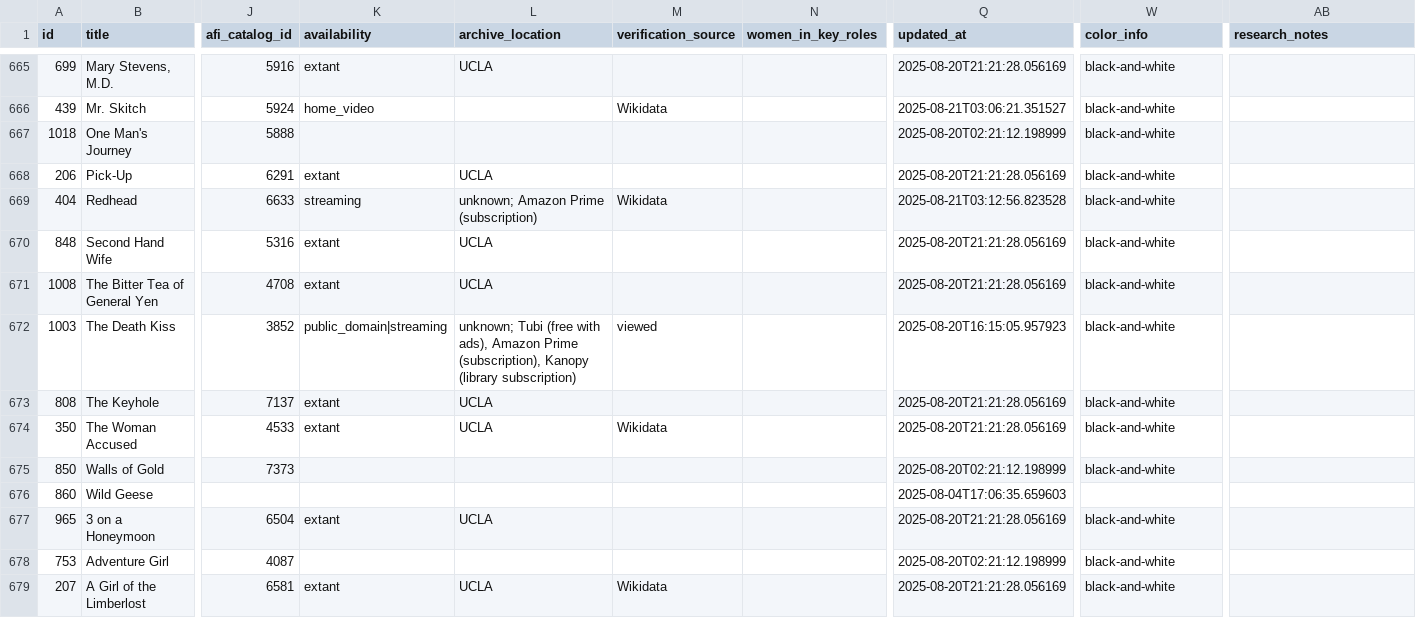
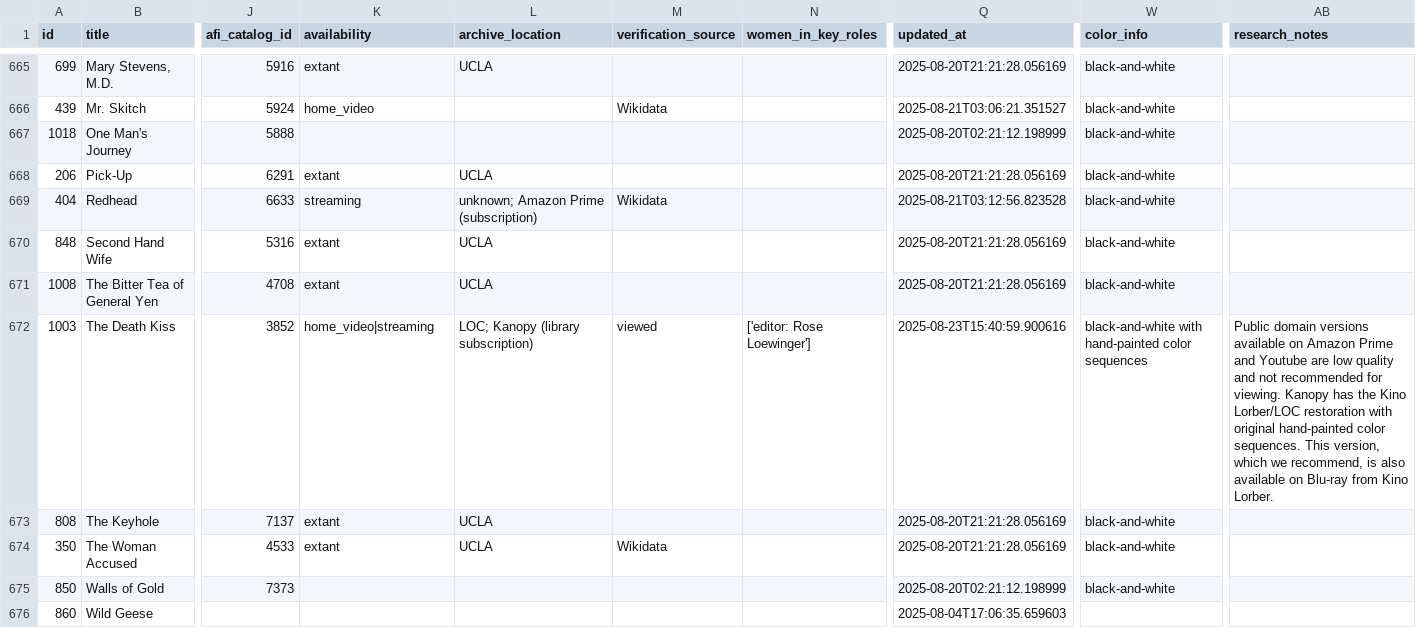
Before and after one commit to nonmodernist/her-hollywood-story, a CSV file: _backend/source-data/current/films_rows.csv, drawn as a sheet; only a part is shown, gaps mark what is left out; the shorter side is filled out with more unchanged rows; the diff names each change by its address in the sheet, - before the commit and + after, or states it on an @@ line.

Commit message:
fixes & updates to data

```diff
--- a/_backend/source-data/current/films_rows.csv
+++ b/_backend/source-data/current/films_rows.csv
-K672 (availability): public_domain|streaming
+K672 (availability): home_video|streaming
-L672 (archive_location): unknown; Tubi (free with ads), Amazon Prime (subscription), Kanopy (library…
+L672 (archive_location): LOC; Kanopy (library…
-N672 (women_in_key_roles): (empty)
+N672 (women_in_key_roles): ['editor: Rose Loewinger']
-Q672 (updated_at): 2025-08-20T16:15:05.957923
+Q672 (updated_at): 2025-08-23T15:40:59.900616
-W672 (color_info): black-and-white
+W672 (color_info): black-and-white with hand-painted color sequences
-AB672 (research_notes): (empty)
+AB672 (research_notes): Public domain versions available on Amazon Prime and Youtube are low quality and not recommended for viewing. Kanopy has the Kino Lorber/LOC restoration with original hand-painted color sequences. This version, which we recommend, is also available on Blu-ray from Kino Lorber.
```
Also changed, not shown: _backend/source-data/current/authors_rows.csv, _backend/source-data/current/source_works_rows.csv, 13 other files.
